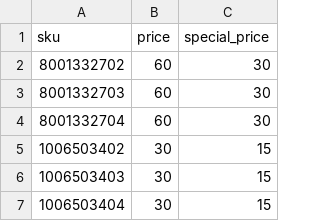
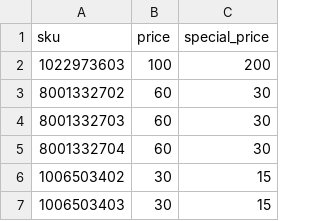
Before and after one commit to ankurpata/kafka-producer, a CSV file: price_revision.csv, drawn as a sheet; only a part is shown; the shorter side is filled out with more unchanged rows; the diff names each change by its address in the sheet, - before the commit and + after, or states it on an @@ line.

```diff
--- a/price_revision.csv
+++ b/price_revision.csv
+row 2: 1022973603 | 100 | 200
```
Also changed, not shown: 3 other files.
